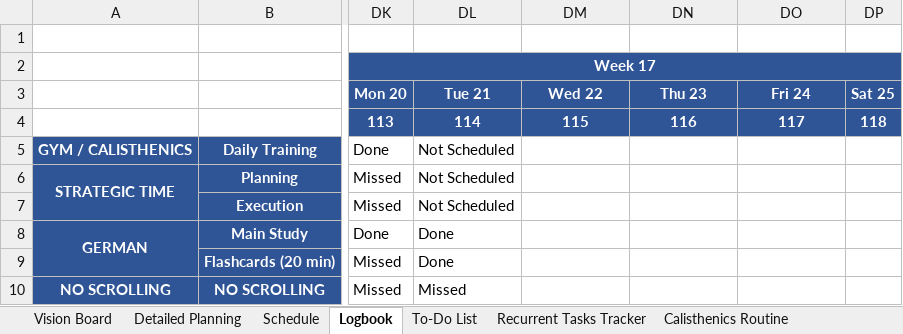
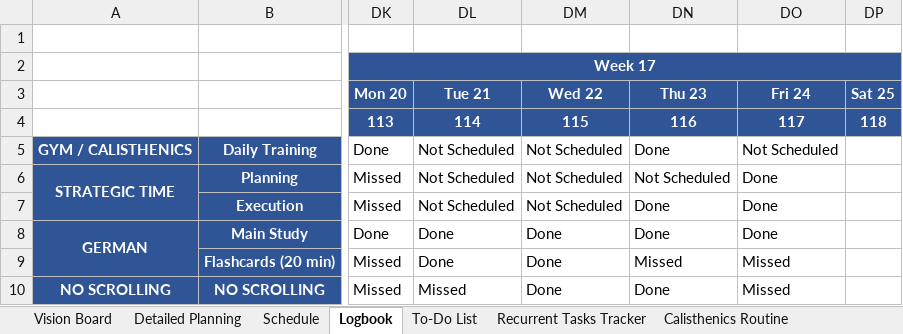
Before and after one commit to dlozanob/My-Notes, an Excel workbook: Management/Goals Planning.xlsx, sheet Logbook, drawn as a sheet; only a part is shown, gaps mark what is left out; values as stored, in another font and other column widths than the file's, no borders; conditional formats not drawn; 1 other sheet too large or unreadable and not compared; the diff names each change by its address in the sheet, - before the commit and + after, or states it on an @@ line.

```diff
--- a/Management/Goals Planning.xlsx (sheet Logbook)
+++ b/Management/Goals Planning.xlsx (sheet Logbook)
-DM5:DM7: (empty)
+DM5:DM7: Not Scheduled
-DN5: (empty)
+DN5: Done
-DO5: (empty)
+DO5: Not Scheduled
-DN6: (empty)
+DN6: Not Scheduled
-DO6:DO8: (empty)
+DO6:DO8: Done
-DN7:DN8: (empty)
+DN7:DN8: Done
-DM8:DM10: (empty)
+DM8:DM10: Done
-DN9: (empty)
+DN9: Missed
-DO9:DO10: (empty)
+DO9:DO10: Missed
-DN10: (empty)
+DN10: Done
```
Also changed, not shown: sheet To-Do List, Management/Financial Planning.xlsx, 1 other file.
